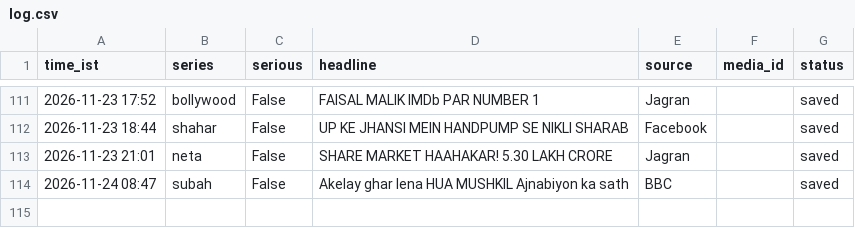
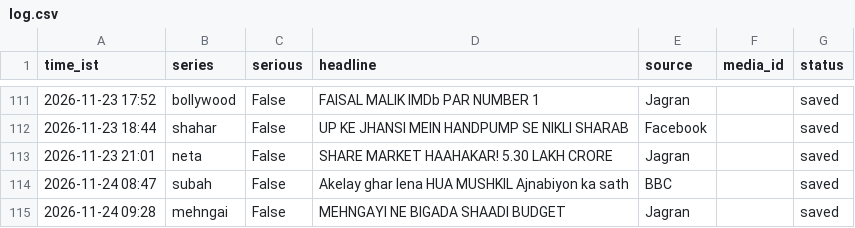
Before and after one commit to rameshprasad8218-lgtm/single-society-bot, a CSV file: data/log.csv, drawn as a sheet; only a part is shown, gaps mark what is left out.

Commit message:
log 0928_mehngai saved

```diff
--- a/data/log.csv
+++ b/data/log.csv
@@ -114 +114,2 @@ time_ist,series,serious,headline,source,media_id,status
 2026-11-24 08:47,subah,False,Akelay ghar lena HUA MUSHKIL Ajnabiyon ka sath,BBC,,saved
+2026-11-24 09:28,mehngai,False,MEHNGAYI NE BIGADA SHAADI BUDGET,Jagran,,saved
```
